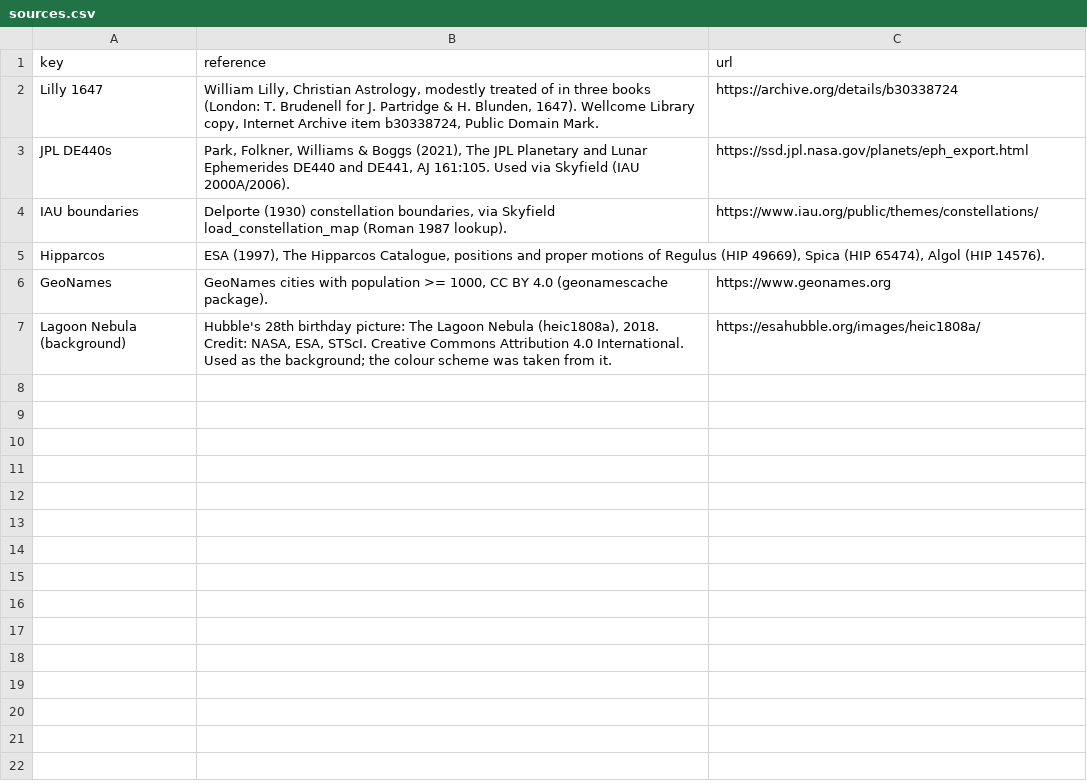
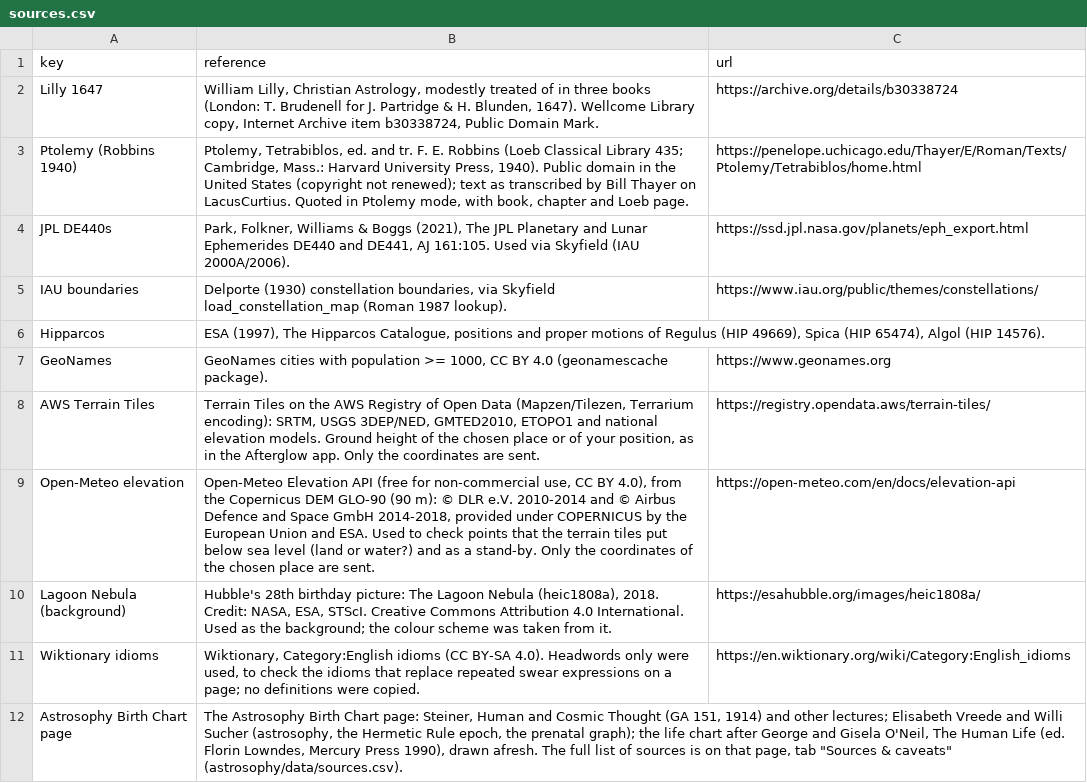
Before and after one commit to geradsmith81-dev/sidereal-lilly-chart, a CSV file: data/sources.csv, drawn as a sheet.

```diff
--- a/data/sources.csv
+++ b/data/sources.csv
@@ -2,2 +2,3 @@ key,reference,url
 Lilly 1647,"William Lilly, Christian Astrology, modestly treated of in three books (London: T. Brudenell for J. Partridge & H. Blunden, 1647). Wellcome Library copy, Internet Archive item b30338724, Public Domain Mark.",https://archive.org/details/b30338724
+Ptolemy (Robbins 1940),"Ptolemy, Tetrabiblos, ed. and tr. F. E. Robbins (Loeb Classical Library 435; Cambridge, Mass.: Harvard University Press, 1940). Public domain in the United States (copyright not renewed); text as transcribed by Bill Thayer on LacusCurtius. Quoted in Ptolemy mode, with book, chapter and Loeb page.",https://penelope.uchicago.edu/Thayer/E/Roman/Texts/Ptolemy/Tetrabiblos/home.html
 JPL DE440s,"Park, Folkner, Williams & Boggs (2021), The JPL Planetary and Lunar Ephemerides DE440 and DE441, AJ 161:105. Used via Skyfield (IAU 2000A/2006).",https://ssd.jpl.nasa.gov/planets/eph_export.html
@@ -6,2 +7,6 @@ Hipparcos,"ESA (1997), The Hipparcos Catalogue, positions and proper motions of
 GeoNames,"GeoNames cities with population >= 1000, CC BY 4.0 (geonamescache package).",https://www.geonames.org
+AWS Terrain Tiles,"Terrain Tiles on the AWS Registry of Open Data (Mapzen/Tilezen, Terrarium encoding): SRTM, USGS 3DEP/NED, GMTED2010, ETOPO1 and national elevation models. Ground height of the chosen place or of your position, as in the Afterglow app. Only the coordinates are sent.",https://registry.opendata.aws/terrain-tiles/
+Open-Meteo elevation,"Open-Meteo Elevation API (free for non-commercial use, CC BY 4.0), from the Copernicus DEM GLO-90 (90 m): © DLR e.V. 2010-2014 and © Airbus Defence and Space GmbH 2014-2018, provided under COPERNICUS by the European Union and ESA. Used to check points that the terrain tiles put below sea level (land or water?) and as a stand-by. Only the coordinates of the chosen place are sent.",https://open-meteo.com/en/docs/elevation-api
 Lagoon Nebula (background),"Hubble's 28th birthday picture: The Lagoon Nebula (heic1808a), 2018. Credit: NASA, ESA, STScI. Creative Commons Attribution 4.0 International. Used as the background; the colour scheme was taken from it.",https://esahubble.org/images/heic1808a/
+Wiktionary idioms,"Wiktionary, Category:English idioms (CC BY-SA 4.0). Headwords only were used, to check the idioms that replace repeated swear expressions on a page; no definitions were copied.",https://en.wiktionary.org/wiki/Category:English_idioms
+Astrosophy Birth Chart page,"The Astrosophy Birth Chart page: Steiner, Human and Cosmic Thought (GA 151, 1914) and other lectures; Elisabeth Vreede and Willi Sucher (astrosophy, the Hermetic Rule epoch, the prenatal graph); the life chart after George and Gisela O'Neil, The Human Life (ed. Florin Lowndes, Mercury Press 1990), drawn afresh. The full list of sources is on that page, tab ""Sources & caveats"" (astrosophy/data/sources.csv).",
```
Also changed, not shown: data/election_rules.csv, data/forecast_rules.csv, 25 other files.
